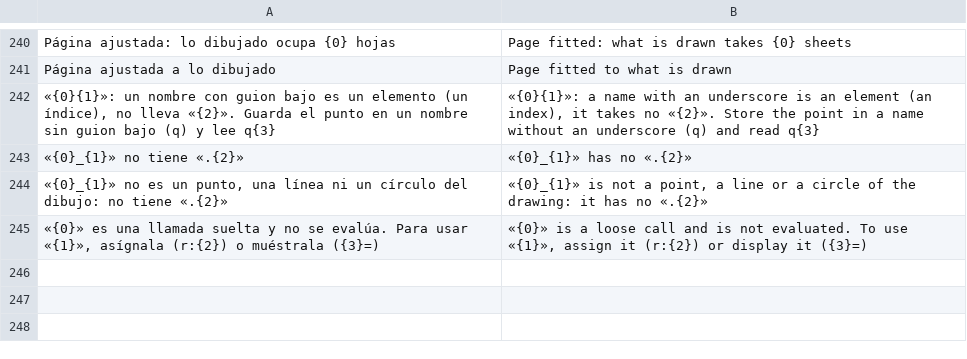
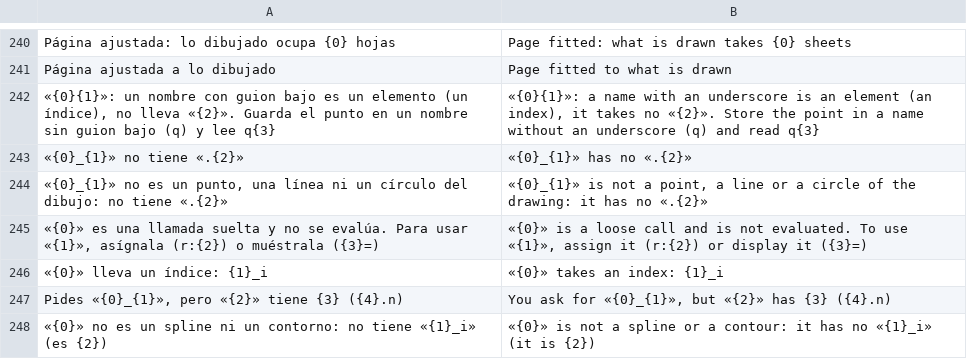
Before and after one commit to oscampo/a-cad, a TSV file: tools/i18n/extras.tsv, drawn as a sheet; only a part is shown, gaps mark what is left out; the diff names each change by its address in the sheet, - before the commit and + after, or states it on an @@ line.

```diff
--- a/tools/i18n/extras.tsv
+++ b/tools/i18n/extras.tsv
+row 246: «{0}» lleva un índice: {1}_i | «{0}» takes an index: {1}_i
+row 247: Pides «{0}_{1}», pero «{2}» tiene {3} ({4}.n) | You ask for «{0}_{1}», but «{2}» has {3} ({4}.n)
+row 248: «{0}» no es un spline ni un contorno: no tiene «{1}_i» (es {2}) | «{0}» is not a spline or a contour: it has no «{1}_i» (it is {2})
```
Also changed, not shown: tools/i18n/ref/calcref.tsv, tools/i18n/ref/funcref.tsv, 17 other files.
